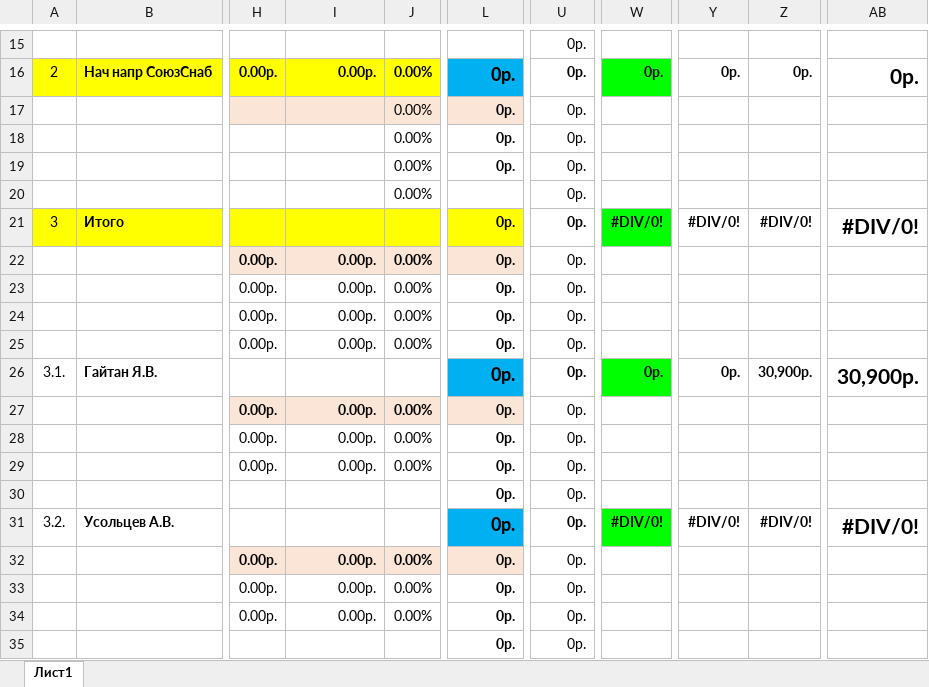
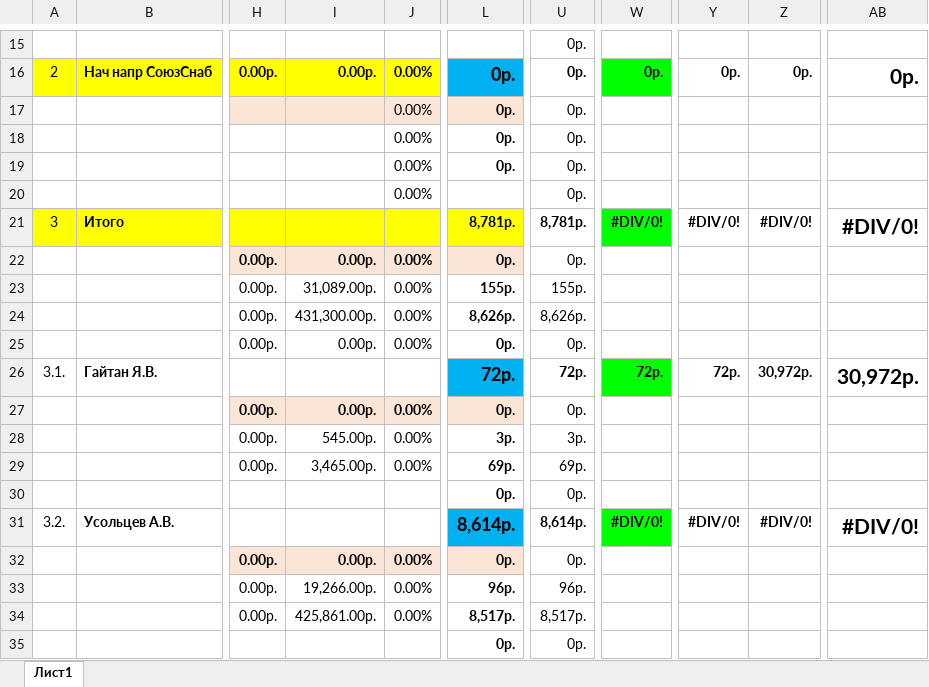
Before and after one commit to Ozzyonrails/Excelmotivationsplitter, an Excel workbook: Files/Р.xlsx, sheet Лист1, drawn as a sheet; only a part is shown, gaps mark what is left out; values as stored, in another font and other column widths than the file's, no borders; conditional formats not drawn; the diff covers the shown part only; the diff names each change by its address in the sheet, - before the commit and + after, or states it on an @@ line.

```diff
--- a/Files/Р.xlsx (sheet Лист1)
+++ b/Files/Р.xlsx (sheet Лист1)
-L21: 0р.
+L21: 8,781р.
-U21: 0р.
+U21: 8,781р.
-I23: 0.00р.
+I23: 31,089.00р.
-L23: 0р.
+L23: 155р.
-U23: 0р.
+U23: 155р.
-I24: 0.00р.
+I24: 431,300.00р.
-L24: 0р.
+L24: 8,626р.
-U24: 0р.
+U24: 8,626р.
-L26: 0р.
+L26: 72р.
-U26: 0р.
+U26: 72р.
-W26: 0р.
+W26: 72р.
-Y26: 0р.
+Y26: 72р.
-Z26: 30,900р.
+Z26: 30,972р.
-AB26: 30,900р.
+AB26: 30,972р.
-I28: 0.00р.
+I28: 545.00р.
-L28: 0р.
+L28: 3р.
-U28: 0р.
+U28: 3р.
-I29: 0.00р.
+I29: 3,465.00р.
-L29: 0р.
+L29: 69р.
-U29: 0р.
+U29: 69р.
-L31: 0р.
+L31: 8,614р.
-U31: 0р.
+U31: 8,614р.
-I33: 0.00р.
+I33: 19,266.00р.
-L33: 0р.
+L33: 96р.
-U33: 0р.
+U33: 96р.
-I34: 0.00р.
+I34: 425,861.00р.
-L34: 0р.
+L34: 8,517р.
-U34: 0р.
+U34: 8,517р.
```
Also changed, not shown: 3 added rows, 3 removed rows, 2 moved rows and 161 edited cells elsewhere in this sheet, formulas that keep their value, 17 other files.
